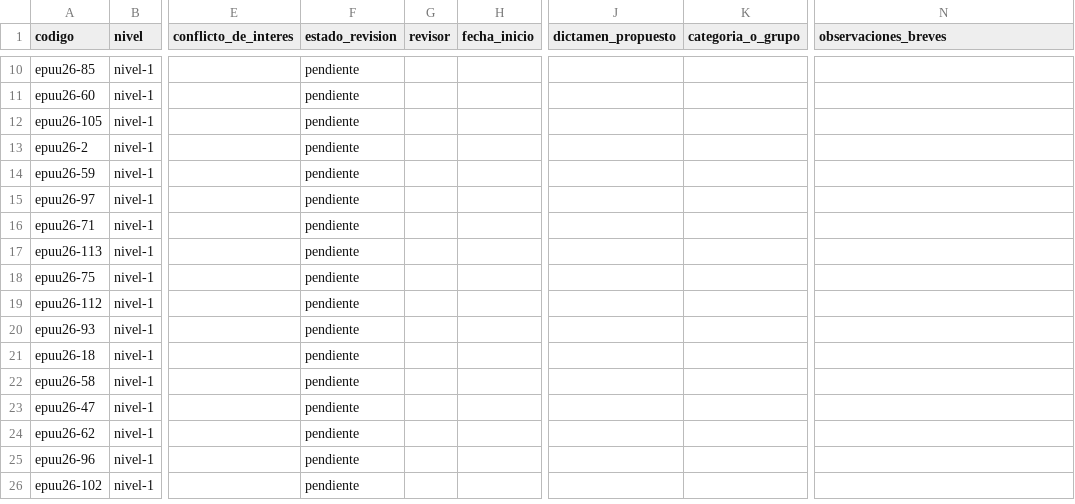
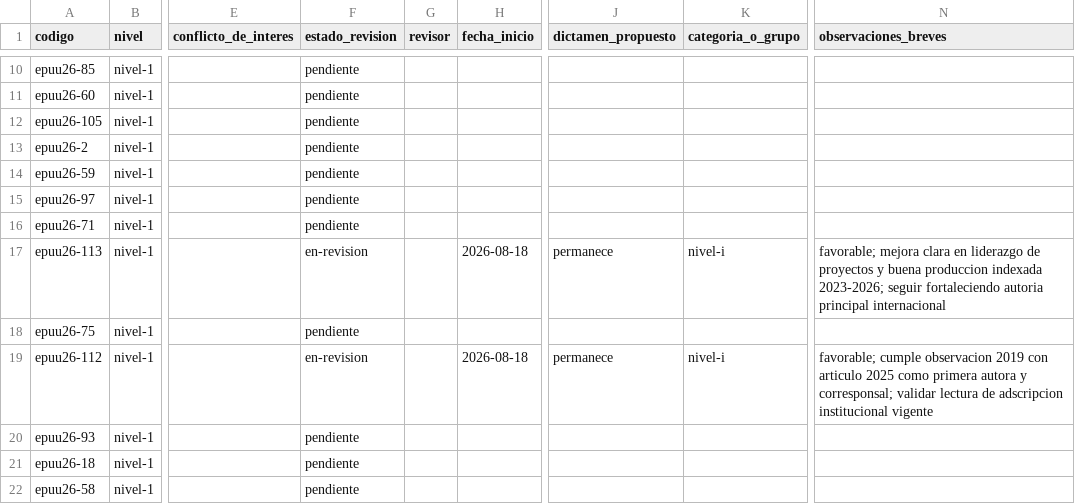
Before and after one commit to alcideschaux/pronii-cta, a TSV file: 04-evaluacion/01-seguimiento/tracker-evaluacion.tsv, drawn as a sheet; only a part is shown, gaps mark what is left out; the shorter side is filled out with more unchanged rows; the diff names each change by its address in the sheet, - before the commit and + after, or states it on an @@ line.

```diff
--- a/04-evaluacion/01-seguimiento/tracker-evaluacion.tsv
+++ b/04-evaluacion/01-seguimiento/tracker-evaluacion.tsv
-F17 (estado_revision): pendiente
+F17 (estado_revision): en-revision
-H17 (fecha_inicio): (empty)
+H17 (fecha_inicio): 2026-08-18
-J17 (dictamen_propuesto): (empty)
+J17 (dictamen_propuesto): permanece
-K17 (categoria_o_grupo): (empty)
+K17 (categoria_o_grupo): nivel-i
-N17 (observaciones_breves): (empty)
+N17 (observaciones_breves): favorable; mejora clara en liderazgo de proyectos y buena produccion indexada 2023-2026; seguir fortaleciendo autoria principal internacional
-F19 (estado_revision): pendiente
+F19 (estado_revision): en-revision
-H19 (fecha_inicio): (empty)
+H19 (fecha_inicio): 2026-08-18
-J19 (dictamen_propuesto): (empty)
+J19 (dictamen_propuesto): permanece
-K19 (categoria_o_grupo): (empty)
+K19 (categoria_o_grupo): nivel-i
-N19 (observaciones_breves): (empty)
+N19 (observaciones_breves): favorable; cumple observacion 2019 con articulo 2025 como primera autora y corresponsal; validar lectura de adscripcion institucional vigente
```
Also changed, not shown: 4 other files.
